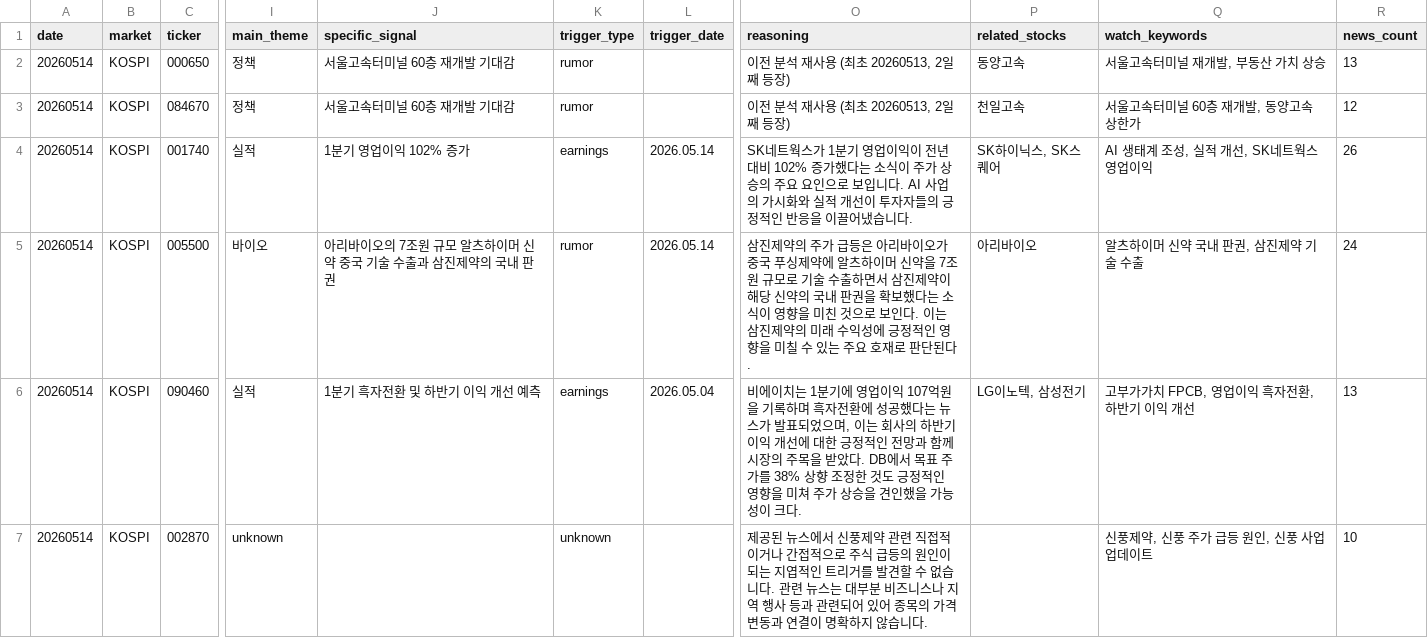
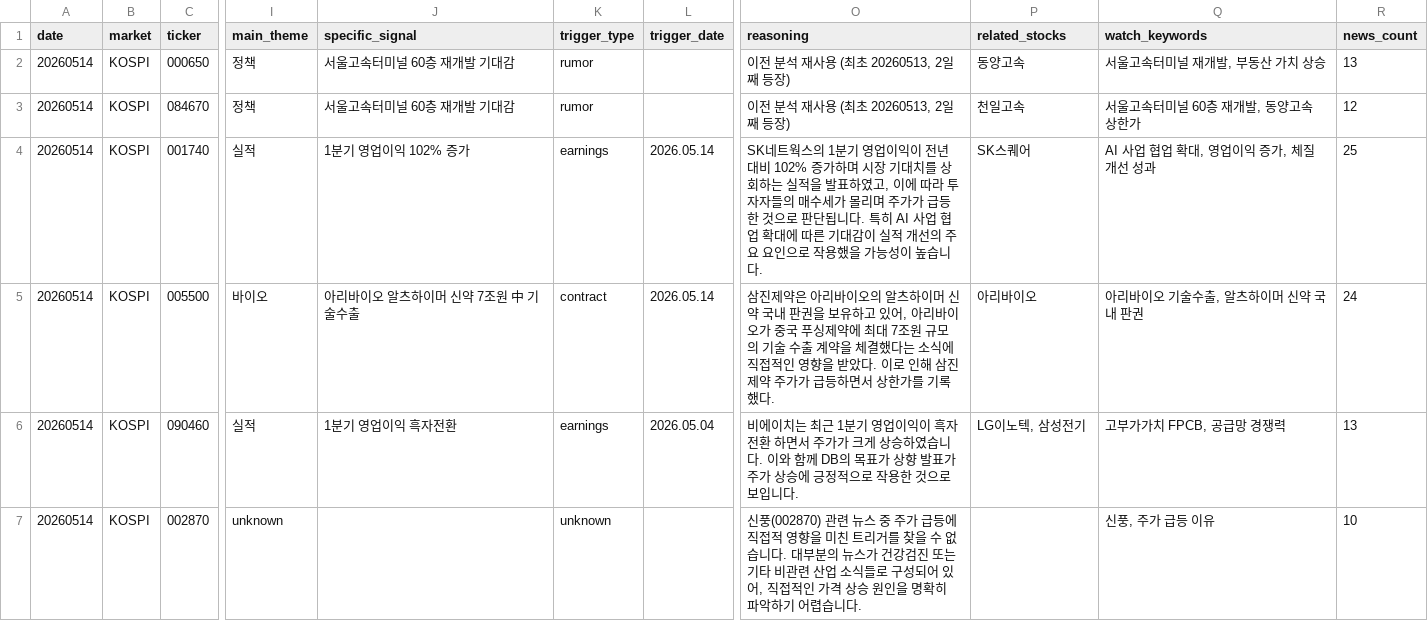
Before and after one commit to ccmsoo/stock-analyzer, a CSV file: reports/report_20260514.csv, drawn as a sheet; only a part is shown, gaps mark what is left out; the diff covers the shown part only; the diff names each change by its address in the sheet, - before the commit and + after, or states it on an @@ line.

Commit message:
본문 분석 + 역방향 추천 + 실시간 레이더 + GPT-5 업그레이드
신규 모듈:
- analyzers/deep_keywords: 본문 fetch → 지엽 명사구 추출 (gpt-5-nano)
- recommenders/weekend_radar: 활성 테마 + 후보 발굴 (cluster_tag 기반)
- recommenders/stopwords: 노이즈 키워드 정규화 사전
- monitor/live_radar: 누적 키워드로 실시간 폴링 + 텔레그램 알림
- tools/rebuild_cluster_tags, normalize_cluster_tags, rebuild_keywords
- scripts/daily.sh: 매일 한 줄 파이프라인

코드 변경:
- 모델 GPT-4o → gpt-5-mini (메인) / gpt-4o-mini → gpt-5-nano (도구)
- reasoning_effort 파라미터 추가 (5 시리즈 호환)
- main.py: continuation 캐시 시 history 누적 버그 수정
- news_collector: 본문 fetch 강화 (네이버 JS redirect + readability)
- gpt_analyzer/claude_analyzer: watch_keywords 프롬프트 개선

GitHub Actions:
- .github/workflows/radar.yml: 평일 KST 9~16시 15분 cron
- .github/workflows/daily.yml: 매일 KST 15:30 (옵션, 활성화는 별도)

누적 데이터:
- 5/14 분석 (40종목, 신규 30 / 연속 8 / 불명 2)
- state/signals.json: 100종목 cluster_tag + deep_keywords 포함

```diff
--- a/reports/report_20260514.csv
+++ b/reports/report_20260514.csv
-O4 (reasoning): …네트웍스가 1분기 영업이익이 전년 대비 102% 증가했다는 소식이 주가 상승의 주요 요인으로 보입니다. AI 사업의 가시화와 실적 개선이 투자자들의 긍정적인 반응을 이끌어냈습니다.
+O4 (reasoning): …네트웍스의 1분기 영업이익이 전년 대비 102% 증가하며 시장 기대치를 상회하는 실적을 발표하였고, 이에 따라 투자자들의 매수세가 몰리며 주가가 급등한 것으로 판단됩니다. 특히 AI 사업 협업 확대에 따른 기대감이 실적 개선의 주요 요인으로 작용했을 가능성이 높습니다.
-P4 (related_stocks): SK하이닉스, SK스퀘어
+P4 (related_stocks): SK스퀘어
-Q4 (watch_keywords): AI 생태계 조성, 실적 개선, SK네트웍스 영업이익
+Q4 (watch_keywords): AI 사업 협업 확대, 영업이익 증가, 체질개선 성과
-R4 (news_count): 26
+R4 (news_count): 25
-J5 (specific_signal): 아리바이오의 7조원 규모 알츠하이머 신약 중국 기술 수출과 삼진제약의 국내 판권
+J5 (specific_signal): 아리바이오 알츠하이머 신약 7조원 中 기술수출
-K5 (trigger_type): rumor
+K5 (trigger_type): contract
-O5 (reasoning): 삼진제약의 주가 급등은 아리바이오가 중국 푸싱제약에 알츠하이머 신약을 7조원 규모로 기술 수출하면서 삼진제약이 해당 신약의 국내 판권을 확보했다는 소식이 영향을 미친 것으로 보인다. 이는 삼진제약의 미래 수익성에 긍정적인 영향을 미칠 수 있는 주요 호재로 판단된다.
+O5 (reasoning): 삼진제약은 아리바이오의 알츠하이머 신약 국내 판권을 보유하고 있어, 아리바이오가 중국 푸싱제약에 최대 7조원 규모의 기술 수출 계약을 체결했다는 소식에 직접적인 영향을 받았다. 이로 인해 삼진제약 주가가 급등하면서 상한가를 기록했다.
-Q5 (watch_keywords): 알츠하이머 신약 국내 판권, 삼진제약 기술 수출
+Q5 (watch_keywords): 아리바이오 기술수출, 알츠하이머 신약 국내 판권
-J6 (specific_signal): 1분기 흑자전환 및 하반기 이익 개선 예측
+J6 (specific_signal): 1분기 영업이익 흑자전환
-O6 (reasoning): …이치는 1분기에 영업이익 107억원을 기록하며 흑자전환에 성공했다는 뉴스가 발표되었으며, 이는 회사의 하반기 이익 개선에 대한 긍정적인 전망과 함께 시장의 주목을 받았다. DB에서 목표 주가를 38% 상향 조정한 것도 긍정적인 영향을 미쳐 주가 상승을 견인했을 가능성이 크다.
+O6 (reasoning): …이치는 최근 1분기 영업이익이 흑자전환 하면서 주가가 크게 상승하였습니다. 이와 함께 DB의 목표가 상향 발표가 주가 상승에 긍정적으로 작용한 것으로 보입니다.
-Q6 (watch_keywords): 고부가가치 FPCB, 영업이익 흑자전환, 하반기 이익 개선
+Q6 (watch_keywords): 고부가가치 FPCB, 공급망 경쟁력
-O7 (reasoning): 제공된 뉴스에서 신풍제약 관련 직접적이거나 간접적으로 주식 급등의 원인이 되는 지엽적인 트리거를 발견할 수 없습니다. 관련 뉴스는 대부분 비즈니스나 지역 행사 등과 관련되어 있어 종목의 가격 변동과 연결이 명확하지 않습니다.
+O7 (reasoning): 신풍(002870) 관련 뉴스 중 주가 급등에 직접적 영향을 미친 트리거를 찾을 수 없습니다. 대부분의 뉴스가 건강검진 또는 기타 비관련 산업 소식들로 구성되어 있어, 직접적인 가격 상승 원인을 명확히 파악하기 어렵습니다.
-Q7 (watch_keywords): 신풍제약, 신풍 주가 급등 원인, 신풍 사업 업데이트
+Q7 (watch_keywords): 신풍, 주가 급등 이유
```
Also changed, not shown: 130 edited cells elsewhere in this file, 23 other files.
